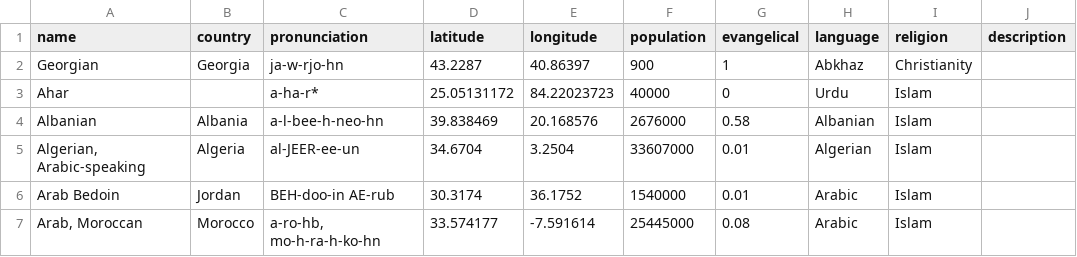
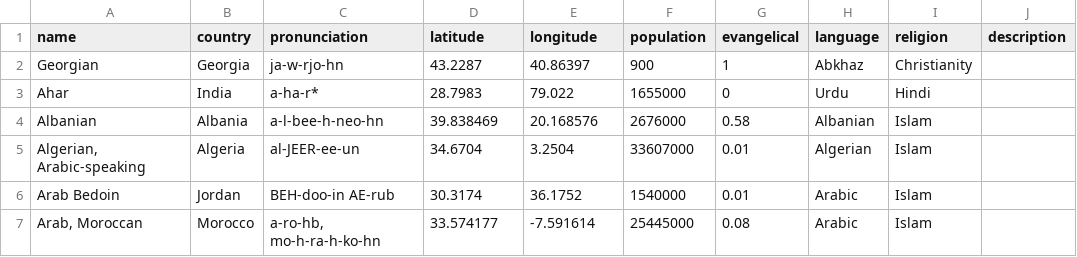
Before and after one commit to jburchel/frontier-finder, a CSV file: data/existing_upgs_updated.csv, drawn as a sheet; only a part is shown.

Commit message:
updated data again

```diff
--- a/data/existing_upgs_updated.csv
+++ b/data/existing_upgs_updated.csv
@@ -2,3 +2,3 @@ name,country,pronunciation,latitude,longitude,population,evangelical,language,re
 Georgian,Georgia,ja-w-rjo-hn,43.2287,40.86397,900,1,Abkhaz,Christianity,
-Ahar,,a-ha-r*,25.05131172,84.22023723,40000,0,Urdu,Islam,
+Ahar,India,a-ha-r*,28.7983,79.022,1655000,0,Urdu,Hindi,
 Albanian,Albania,a-l-bee-h-neo-hn,39.838469,20.168576,2676000,0.58,Albanian,Islam,
```
